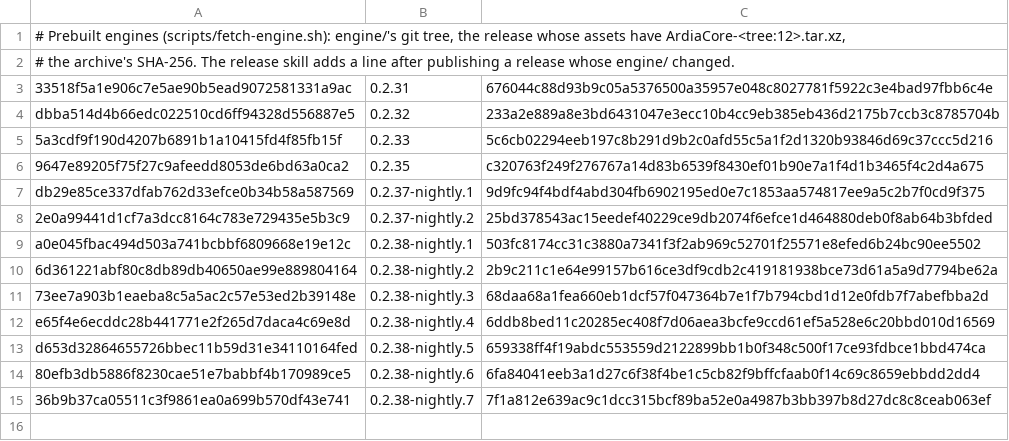
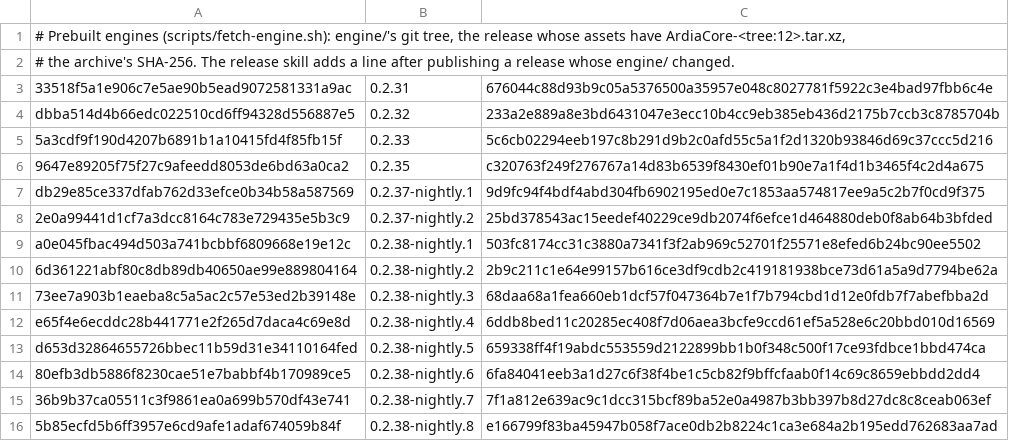
Before and after one commit to 0xJeu/ardia, a TSV file: packages/ardiacore/prebuilt-engines.tsv, drawn as a sheet.

```diff
--- a/packages/ardiacore/prebuilt-engines.tsv
+++ b/packages/ardiacore/prebuilt-engines.tsv
@@ -15 +15,2 @@ d653d32864655726bbec11b59d31e34110164fed	0.2.38-nightly.5	659338ff4f19abdc553559
 36b9b37ca05511c3f9861ea0a699b570df43e741	0.2.38-nightly.7	7f1a812e639ac9c1dcc315bcf89ba52e0a4987b3bb397b8d27dc8c8ceab063ef
+5b85ecfd5b6ff3957e6cd9afe1adaf674059b84f	0.2.38-nightly.8	e166799f83ba45947b058f7ace0db2b8224c1ca3e684a2b195edd762683aa7ad
```
